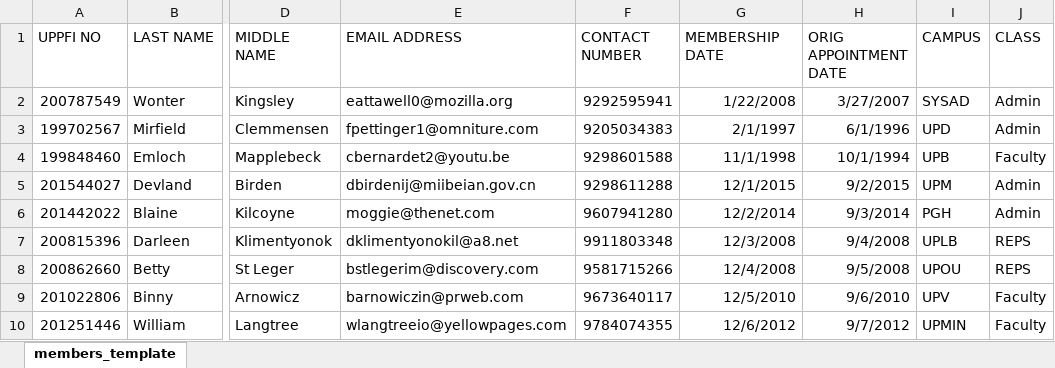
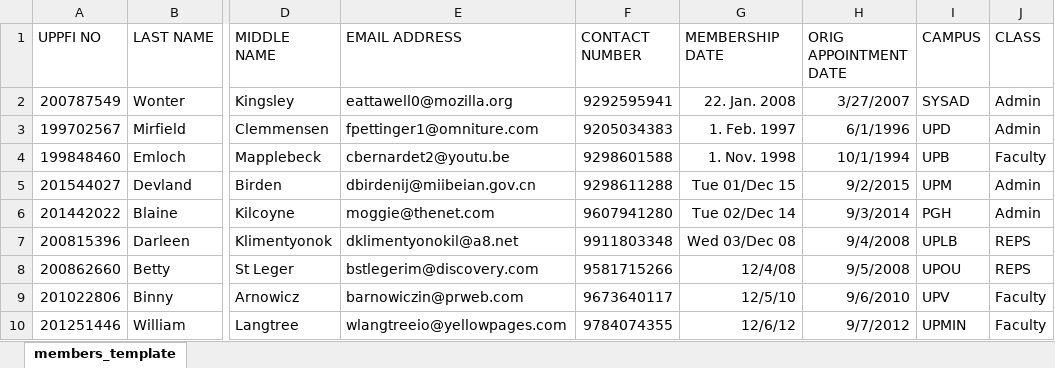
Before and after one commit to roycan/roycan.github.io, an Excel workbook: 2019-02/members_template-test.xlsx, sheet members_template, drawn as a sheet; only a part is shown, gaps mark what is left out; values as stored, in another font and other column widths than the file's, no borders; the diff names each change by its address in the sheet, - before the commit and + after, or states it on an @@ line.

Commit message:
add UPPFI test-3 spreadsheets and update Pisay Application

```diff
--- a/2019-02/members_template-test.xlsx (sheet members_template)
+++ b/2019-02/members_template-test.xlsx (sheet members_template)
-G2 (MEMBERSHIP DATE): 1/22/2008
+G2 (MEMBERSHIP DATE): 22. Jan. 2008
-G3 (MEMBERSHIP DATE): 2/1/1997
+G3 (MEMBERSHIP DATE): 1. Feb. 1997
-G4 (MEMBERSHIP DATE): 11/1/1998
+G4 (MEMBERSHIP DATE): 1. Nov. 1998
-G5 (MEMBERSHIP DATE): 12/1/2015
+G5 (MEMBERSHIP DATE): Tue 01/Dec 15
-G6 (MEMBERSHIP DATE): 12/2/2014
+G6 (MEMBERSHIP DATE): Tue 02/Dec 14
-G7 (MEMBERSHIP DATE): 12/3/2008
+G7 (MEMBERSHIP DATE): Wed 03/Dec 08
-G8 (MEMBERSHIP DATE): 12/4/2008
+G8 (MEMBERSHIP DATE): 12/4/08
-G9 (MEMBERSHIP DATE): 12/5/2010
+G9 (MEMBERSHIP DATE): 12/5/10
-G10 (MEMBERSHIP DATE): 12/6/2012
+G10 (MEMBERSHIP DATE): 12/6/12
```
Also changed, not shown: 10 other files.
